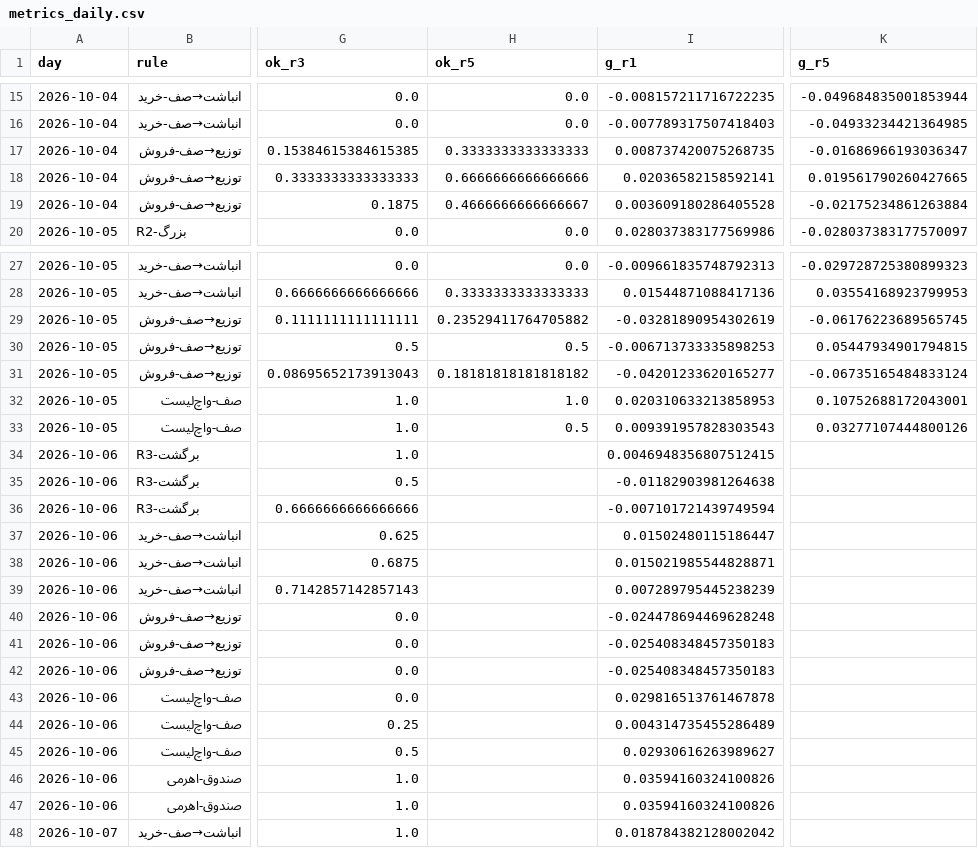
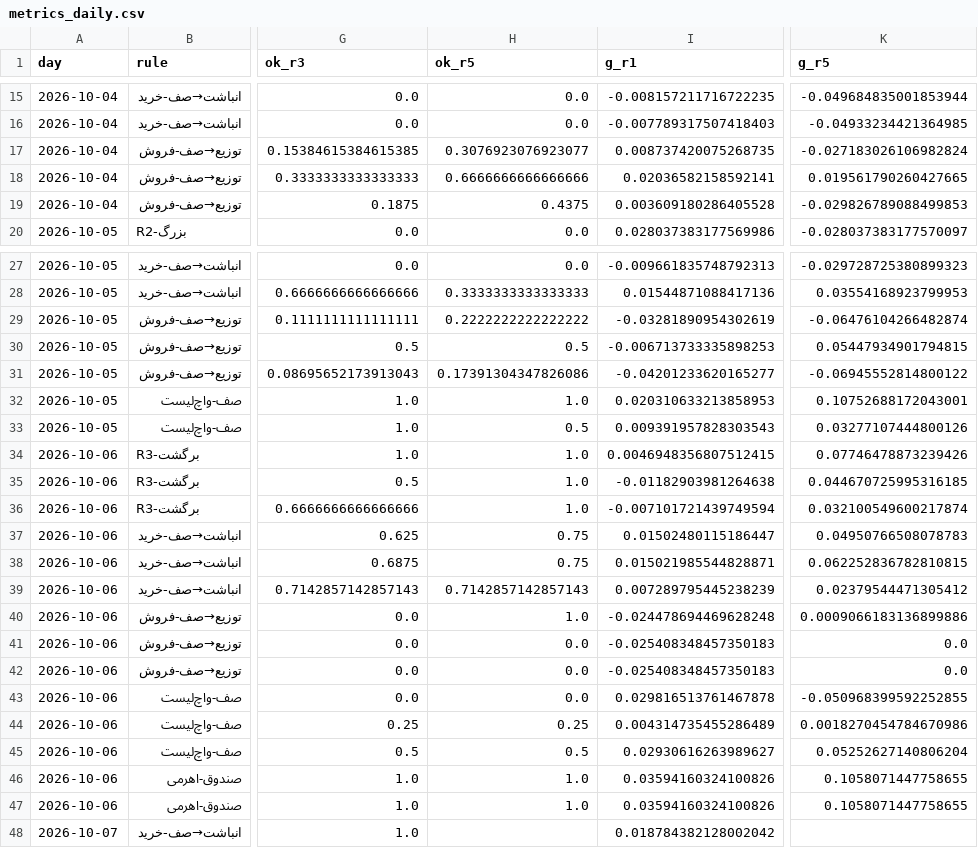
Before and after one commit to alitamizi/tse-model, a CSV file: state/metrics_daily.csv, drawn as a sheet; only a part is shown, gaps mark what is left out; the diff covers the shown part only; the diff names each change by its address in the sheet, - before the commit and + after, or states it on an @@ line.

```diff
--- a/state/metrics_daily.csv
+++ b/state/metrics_daily.csv
-H17 (ok_r5): 0.3333333333333333
+H17 (ok_r5): 0.3076923076923077
-K17 (g_r5): -0.01686966193036347
+K17 (g_r5): -0.027183026106982824
-H19 (ok_r5): 0.4666666666666667
+H19 (ok_r5): 0.4375
-K19 (g_r5): -0.02175234861263884
+K19 (g_r5): -0.029826789088499853
-H29 (ok_r5): 0.23529411764705882
+H29 (ok_r5): 0.2222222222222222
-K29 (g_r5): -0.06176223689565745
+K29 (g_r5): -0.06476104266482874
-H31 (ok_r5): 0.18181818181818182
+H31 (ok_r5): 0.17391304347826086
-K31 (g_r5): -0.06735165484833124
+K31 (g_r5): -0.06945552814800122
-H34:H36 (ok_r5): (empty)
+H34:H36 (ok_r5): 1.0
-K34 (g_r5): (empty)
+K34 (g_r5): 0.07746478873239426
-K35 (g_r5): (empty)
+K35 (g_r5): 0.044670725995316185
-K36 (g_r5): (empty)
+K36 (g_r5): 0.032100549600217874
-H37:H38 (ok_r5): (empty)
+H37:H38 (ok_r5): 0.75
-K37 (g_r5): (empty)
+K37 (g_r5): 0.04950766508078783
-K38 (g_r5): (empty)
+K38 (g_r5): 0.062252836782810815
-H39 (ok_r5): (empty)
+H39 (ok_r5): 0.7142857142857143
-K39 (g_r5): (empty)
+K39 (g_r5): 0.02379544471305412
-H40 (ok_r5): (empty)
+H40 (ok_r5): 1.0
-K40 (g_r5): (empty)
+K40 (g_r5): 0.0009066183136899886
-H41:H43 (ok_r5): (empty)
+H41:H43 (ok_r5): 0.0
-K41:K42 (g_r5): (empty)
+K41:K42 (g_r5): 0.0
-K43 (g_r5): (empty)
+K43 (g_r5): -0.050968399592252855
-H44 (ok_r5): (empty)
+H44 (ok_r5): 0.25
-K44 (g_r5): (empty)
+K44 (g_r5): 0.0018270454784670986
-H45 (ok_r5): (empty)
+H45 (ok_r5): 0.5
-K45 (g_r5): (empty)
+K45 (g_r5): 0.05252627140806204
-H46:H47 (ok_r5): (empty)
+H46:H47 (ok_r5): 1.0
-K46:K47 (g_r5): (empty)
+K46:K47 (g_r5): 0.1058071447758655
```
Also changed, not shown: 34 edited cells elsewhere in this file, state/five_scores.csv, 8 other files.
